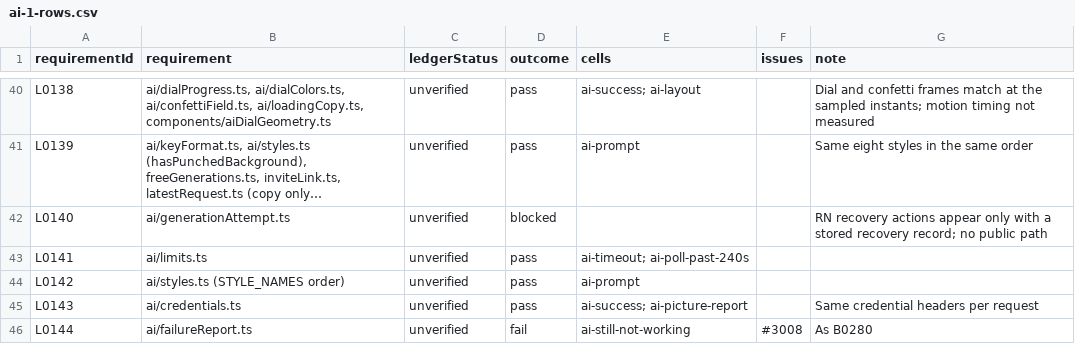
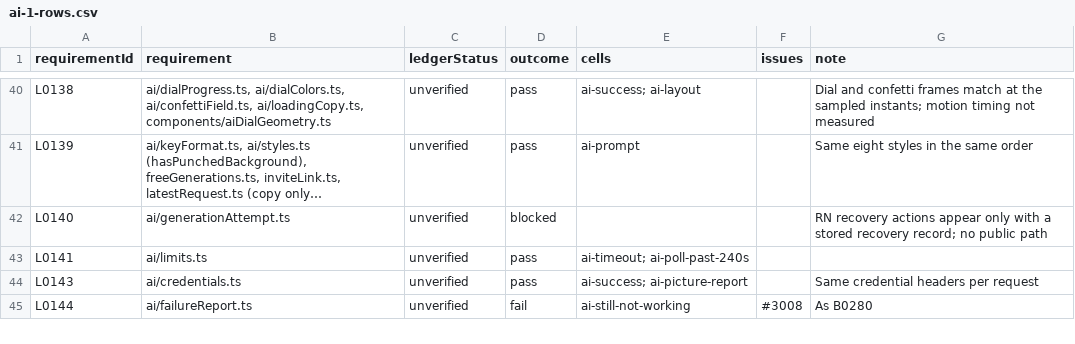
Before and after one commit to KyleMit/Splotch, a CSV file: docs/scratchpad/2026-10-18-device-parity/results/web/ai-1-rows.csv, drawn as a sheet; only a part is shown, gaps mark what is left out; long unchanged cells end in ….

```diff
--- a/docs/scratchpad/2026-10-18-device-parity/results/web/ai-1-rows.csv
+++ b/docs/scratchpad/2026-10-18-device-parity/results/web/ai-1-rows.csv
@@ -43,3 +43,2 @@ L0140,ai/generationAttempt.ts,unverified,blocked,,,RN recovery actions appear on
 L0141,ai/limits.ts,unverified,pass,ai-timeout; ai-poll-past-240s,,
-L0142,ai/styles.ts (STYLE_NAMES order),unverified,pass,ai-prompt,,
 L0143,ai/credentials.ts,unverified,pass,ai-success; ai-picture-report,,Same credential headers per request
```
Also changed, not shown: docs/scratchpad/2026-10-18-device-parity/results/web/web-1-rows.csv, 9 other files.
